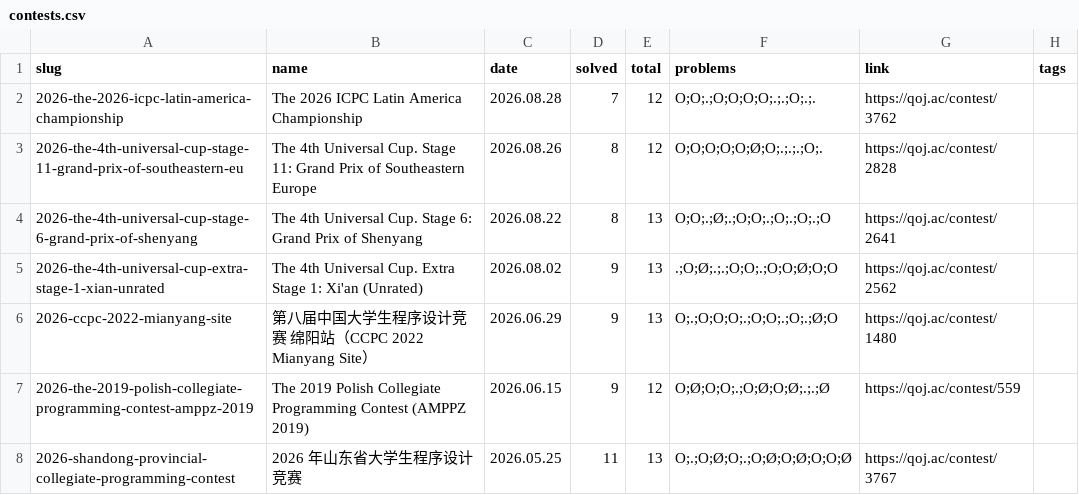
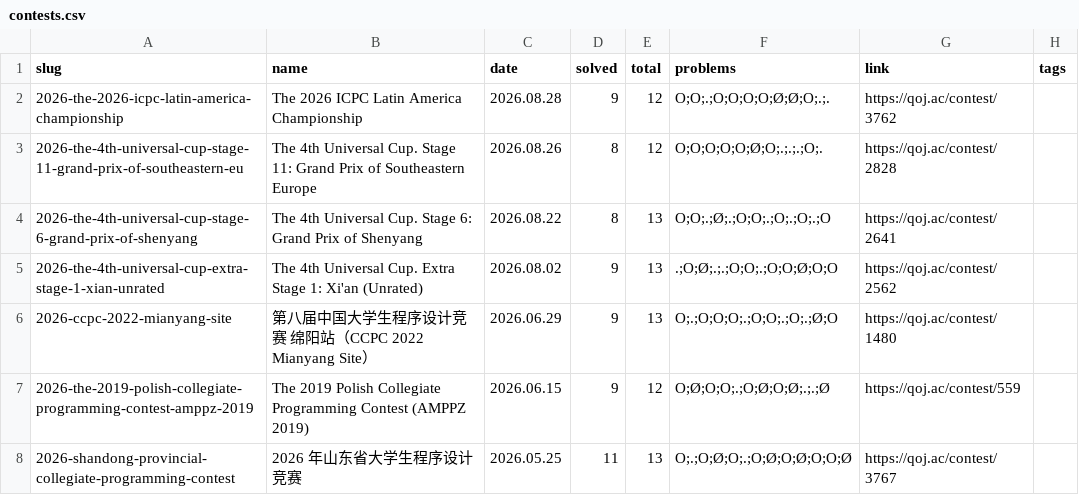
Before and after one commit to avgstuBoboge/tarjen-wiki, a CSV file: contests.csv, drawn as a sheet.

Commit message:
update(2026-the-2026-icpc-latin-america-championship): via editor

```diff
--- a/contests.csv
+++ b/contests.csv
@@ -1,3 +1,3 @@
 slug,name,date,solved,total,problems,link,tags
-2026-the-2026-icpc-latin-america-championship,The 2026 ICPC Latin America Championship,2026.08.28,7,12,O;O;.;O;O;O;O;.;.;O;.;.,https://qoj.ac/contest/3762,
+2026-the-2026-icpc-latin-america-championship,The 2026 ICPC Latin America Championship,2026.08.28,9,12,O;O;.;O;O;O;O;Ø;Ø;O;.;.,https://qoj.ac/contest/3762,
 2026-the-4th-universal-cup-stage-11-grand-prix-of-southeastern-eu,The 4th Universal Cup. Stage 11: Grand Prix of Southeastern Europe,2026.08.26,8,12,O;O;O;O;O;Ø;O;.;.;.;O;.,https://qoj.ac/contest/2828,
```
